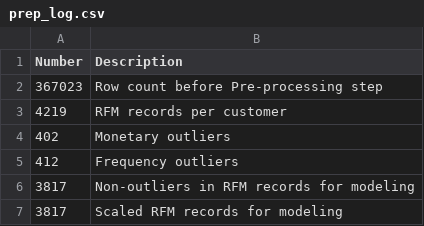
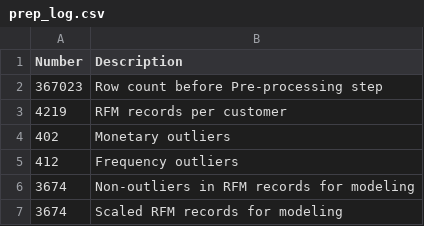
Before and after one commit to ds-edu/DataScienceCapstone_OnlineRetail, a CSV file: logs/prep_log.csv, drawn as a sheet.

Commit message:
Version 2.3: Outliers upd

```diff
--- a/logs/prep_log.csv
+++ b/logs/prep_log.csv
@@ -5,3 +5,3 @@ Number,Description
 412,Frequency outliers
-3817,Non-outliers in RFM records for modeling
-3817,Scaled RFM records for modeling
+3674,Non-outliers in RFM records for modeling
+3674,Scaled RFM records for modeling
```
